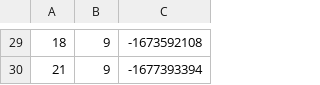
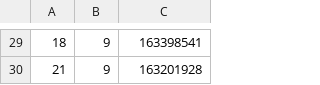
Before and after one commit to MalVal/artificial-neural-network, a CSV file: adaline-perceptron/build/points.csv, drawn as a sheet; only a part is shown, gaps mark what is left out; the diff covers the shown part only.

```diff
--- a/adaline-perceptron/build/points.csv
+++ b/adaline-perceptron/build/points.csv
@@ -29,2 +29,2 @@
-18,9,-1673592108
-21,9,-1677393394
+18,9,163398541
+21,9,163201928
```
Also changed, not shown: 28 edited cells elsewhere in this file, 48 other files.
